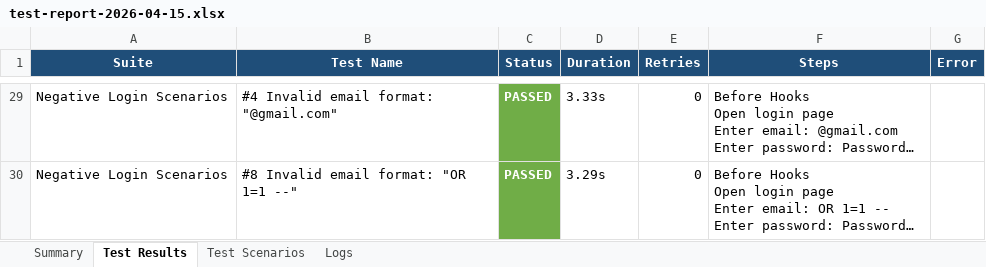
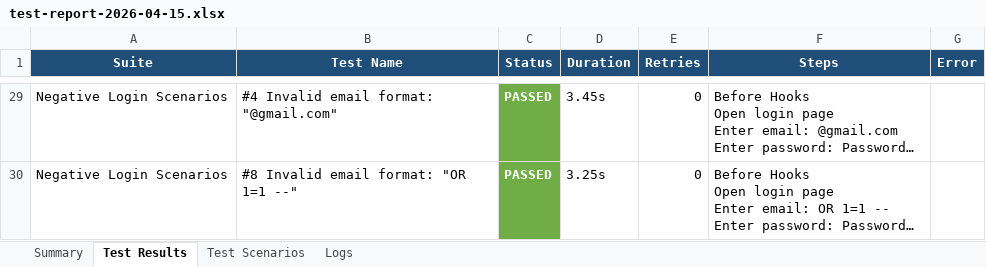
Before and after one commit to sanketbdc/Playwright-Automation, an Excel workbook: reports/test-report-2026-04-15.xlsx, sheet Test Results, drawn as a sheet; only a part is shown, gaps mark what is left out; long unchanged cells end in …; values as stored, in another font and other column widths than the file's, no borders; the diff covers the shown part only; the diff names each change by its address in the sheet, - before the commit and + after, or states it on an @@ line.

```diff
--- a/reports/test-report-2026-04-15.xlsx (sheet Test Results)
+++ b/reports/test-report-2026-04-15.xlsx (sheet Test Results)
-D29 (Duration): 3.33s
+D29 (Duration): 3.45s
-D30 (Duration): 3.29s
+D30 (Duration): 3.25s
```
Also changed, not shown: 2 added rows, 2 removed rows and 26 edited cells elsewhere in this sheet, sheet Logs, sheet Test Scenarios, sheet Summary, 3 other files.
